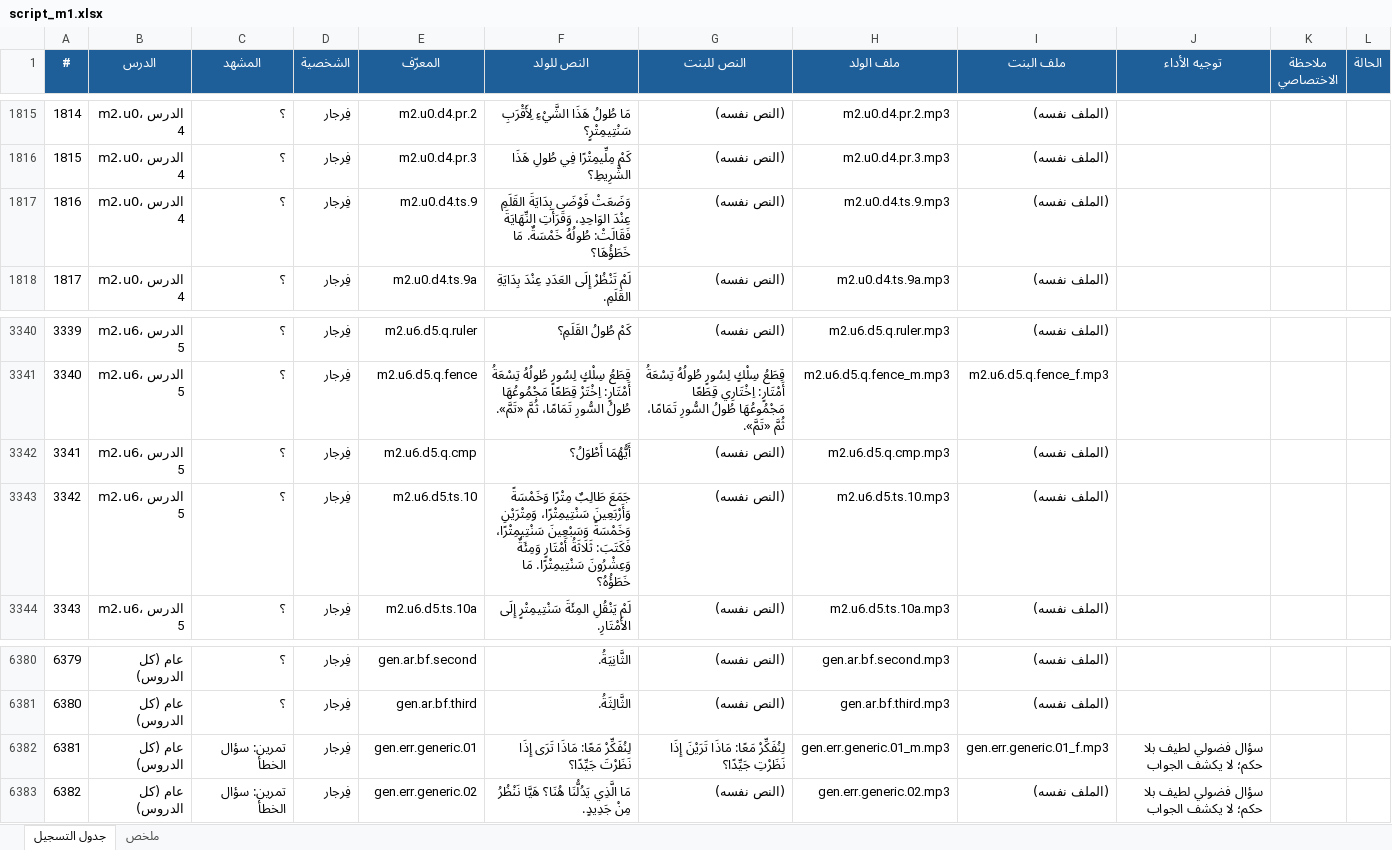
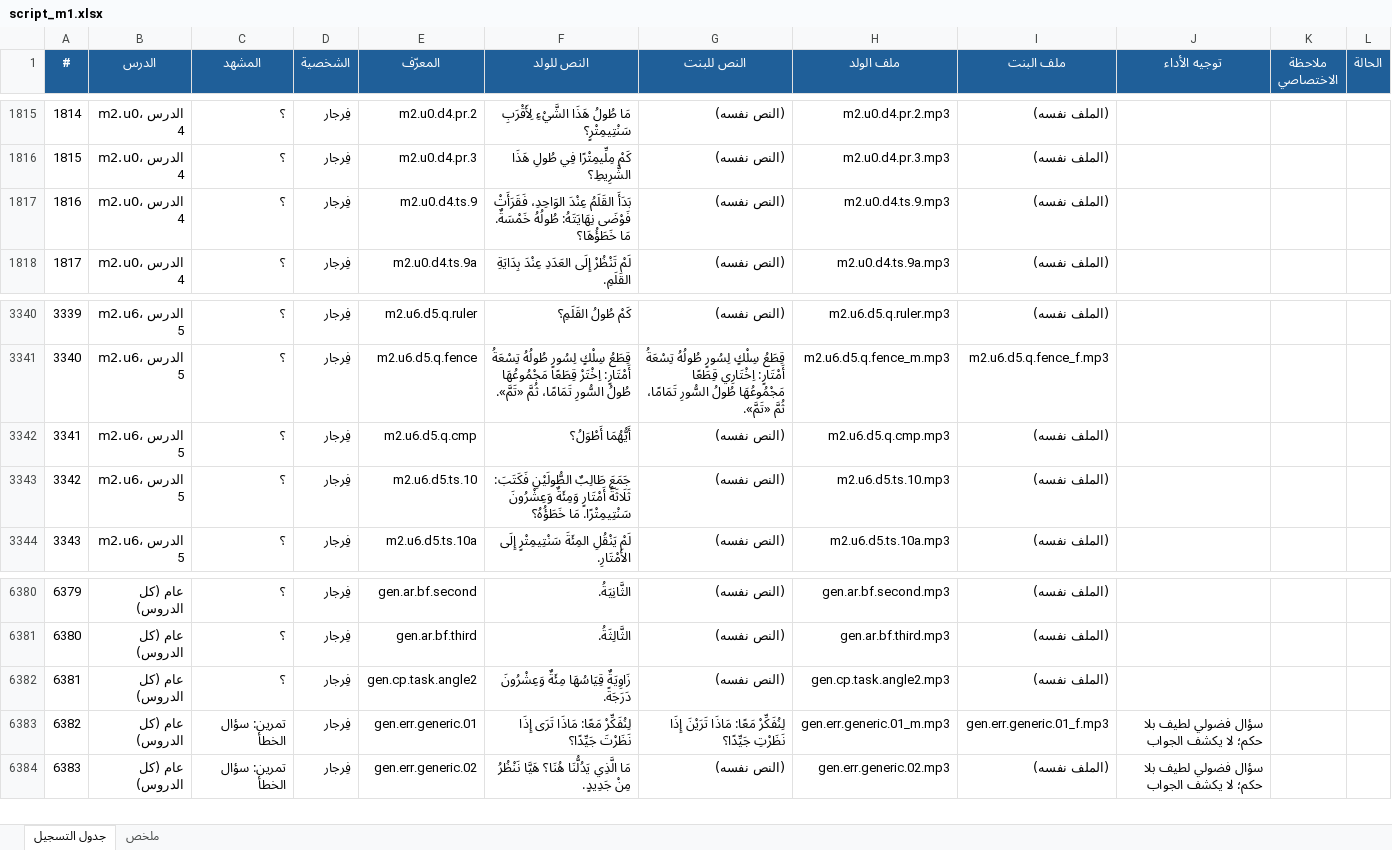
Before and after one commit to waha-math/waha-math, an Excel workbook: dist/script_m1.xlsx, sheet جدول التسجيل, drawn as a sheet; only a part is shown, gaps mark what is left out; values as stored, in another font and other column widths than the file's, no borders; addresses are those after the commit; the diff names each change by its address in the sheet, - before the commit and + after, or states it on an @@ line.

```diff
--- a/dist/script_m1.xlsx (sheet جدول التسجيل)
+++ b/dist/script_m1.xlsx (sheet جدول التسجيل)
-F1817 (النص للولد): وَضَعَتْ فَوْضَى بِدَايَةَ القَلَمِ عِنْدَ الوَاحِدِ، وَقَرَأَتِ النِّهَايَةَ فَقَالَتْ: طُولُهُ خَمْسَةٌ.…
+F1817 (النص للولد): بَدَأَ القَلَمُ عِنْدَ الوَاحِدِ، فَقَرَأَتْ فَوْضَى نِهَايَتَهُ: طُولُهُ خَمْسَةٌ.…
-F3343 (النص للولد): جَمَعَ طَالِبٌ مِتْرًا وَخَمْسَةً وَأَرْبَعِينَ سَنْتِيمِتْرًا، وَمِتْرَيْنِ وَخَمْسَةً وَسَبْعِينَ سَنْتِيمِتْرًا، فَكَتَبَ: ثَلَاثَةُ…
+F3343 (النص للولد): جَمَعَ طَالِبٌ الطُّولَيْنِ فَكَتَبَ: ثَلَاثَةُ…
+row 6382: 6381 | عام (كل الدروس) | ؟ | فِرجار | gen.cp.task.angle2 | زَاوِيَةٌ قِيَاسُهَا مِئَةٌ وَعِشْرُونَ دَرَجَةً. | (النص نفسه) | gen.cp.task.angle2.mp3 | (الملف نفسه)
@@ column A (#) renumbered from row 6383 down @@
```
Also changed, not shown: sheet ملخص, 15 other files.
